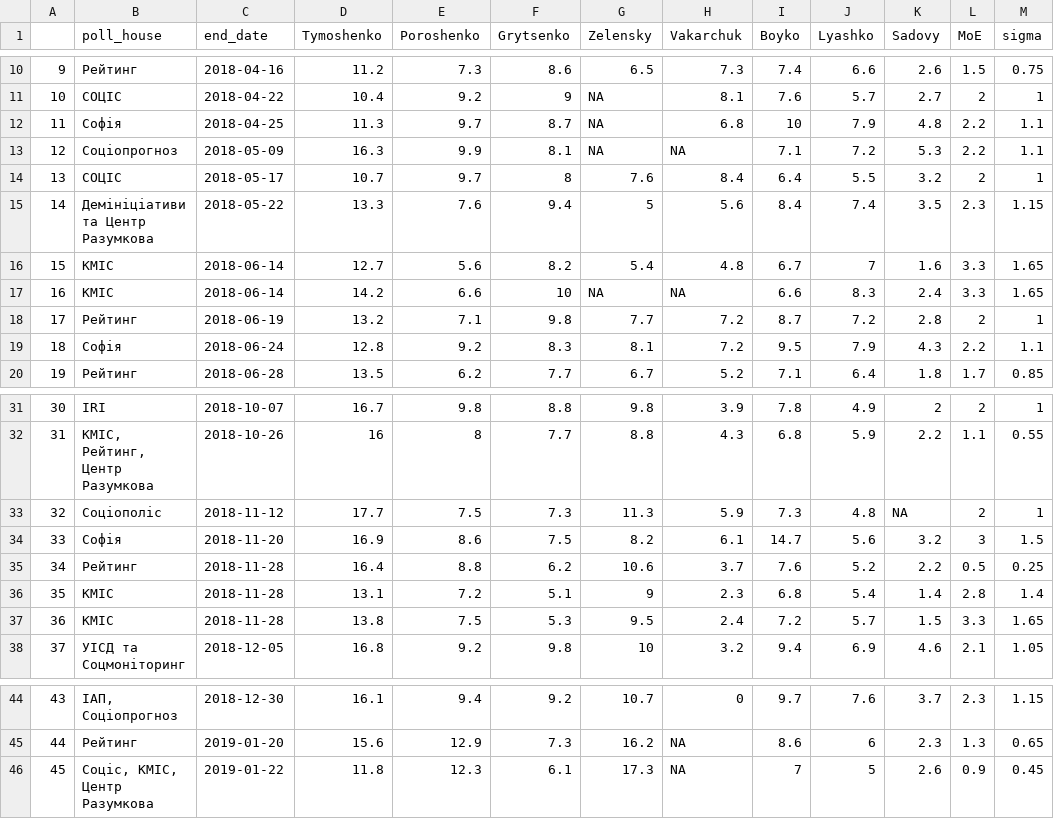
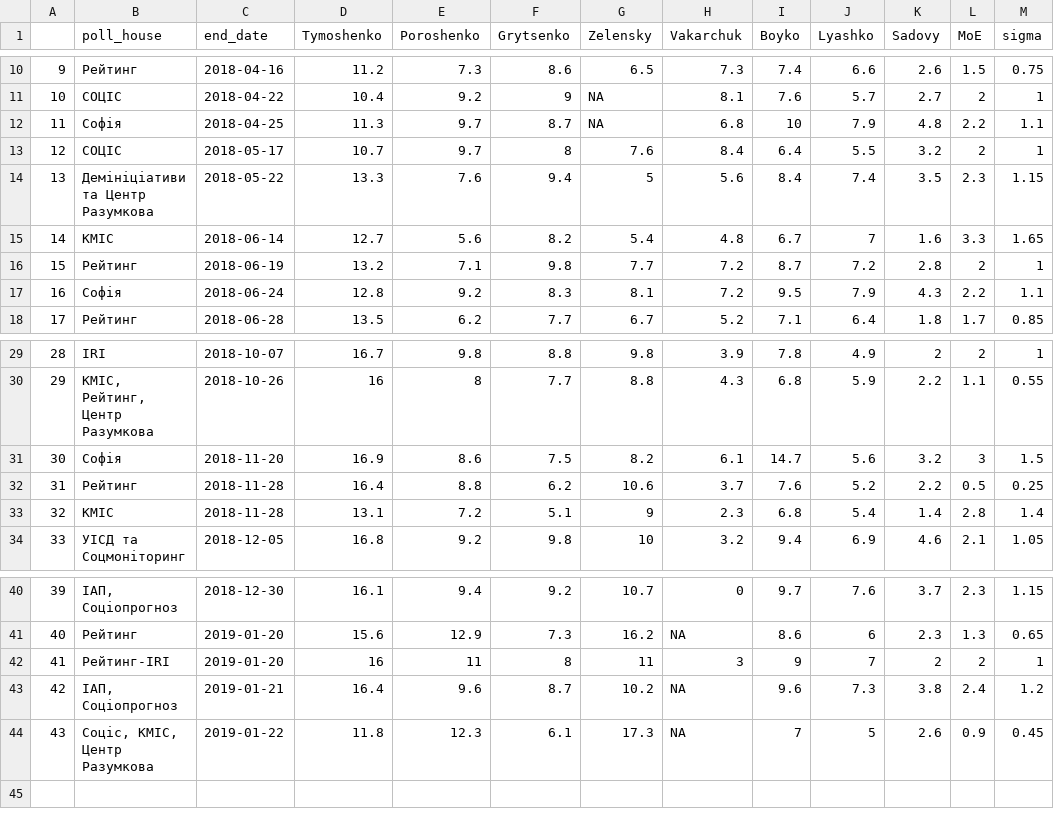
Before and after one commit to drimacus182/president_polls, a CSV file: data/chart_data_points.csv, drawn as a sheet; only a part is shown, gaps mark what is left out; removed rows and columns are numbered as before the commit, all else as after; the diff names each change by its address in the sheet, - before the commit and + after, or states it on an @@ line.

```diff
--- a/data/chart_data_points.csv
+++ b/data/chart_data_points.csv
-row 13: 12 | Соціопрогноз | 2018-05-09 | 16.3 | 9.9 | 8.1 | NA | NA | 7.1 | 7.2 | 5.3 | 2.2 | 1.1
@@ column A renumbered from row 13 down @@
-row 17: 16 | КМІС | 2018-06-14 | 14.2 | 6.6 | 10 | NA | NA | 6.6 | 8.3 | 2.4 | 3.3 | 1.65
-row 33: 32 | Соціополіс | 2018-11-12 | 17.7 | 7.5 | 7.3 | 11.3 | 5.9 | 7.3 | 4.8 | NA | 2 | 1
-row 37: 36 | КМІС | 2018-11-28 | 13.8 | 7.5 | 5.3 | 9.5 | 2.4 | 7.2 | 5.7 | 1.5 | 3.3 | 1.65
+row 42: 41 | Рейтинг-IRI | 2019-01-20 | 16 | 11 | 8 | 11 | 3 | 9 | 7 | 2 | 2 | 1
+row 43: 42 | ІАП, Соціопрогноз | 2019-01-21 | 16.4 | 9.6 | 8.7 | 10.2 | NA | 9.6 | 7.3 | 3.8 | 2.4 | 1.2
```
Also changed, not shown: data/chart_data_lines.csv, 2 other files.
